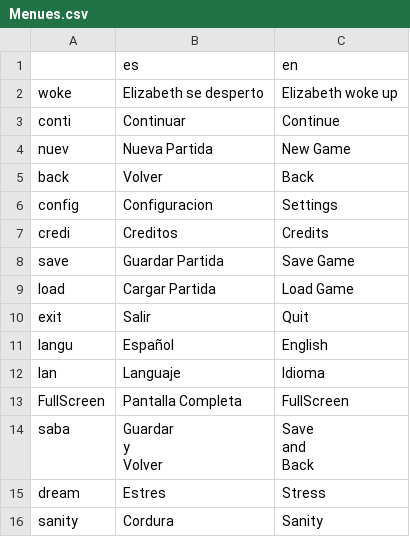
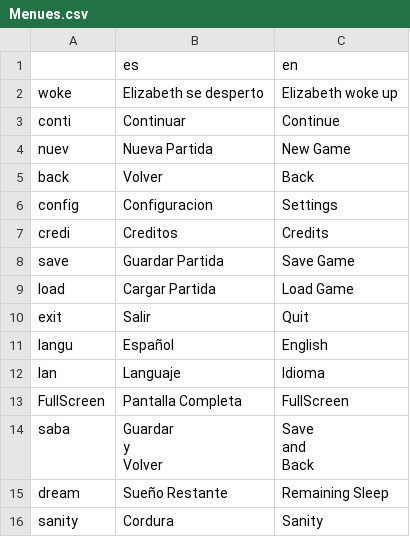
Before and after one commit to HazartD/Lds-Jam, a CSV file: traducciones/Menues.csv, drawn as a sheet.

```diff
--- a/traducciones/Menues.csv
+++ b/traducciones/Menues.csv
@@ -18,3 +18,3 @@ and
 Back"
-dream,Estres,Stress
+dream,Sueño Restante,Remaining Sleep
 sanity,Cordura,Sanity
```
Also changed, not shown: 8 other files.
